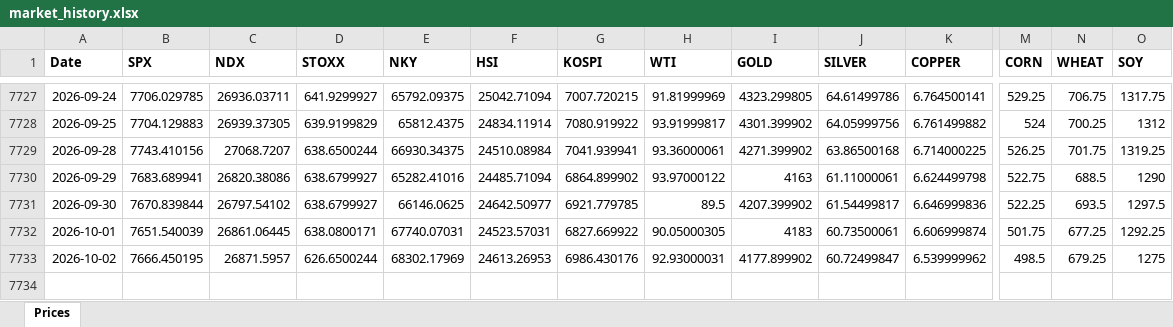
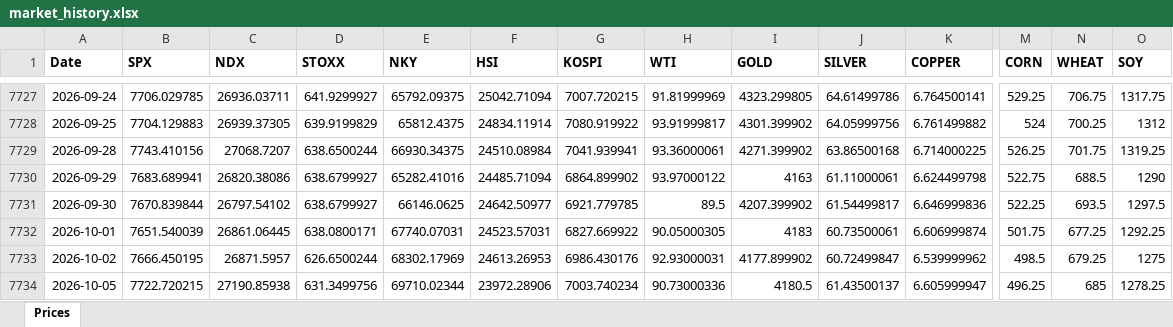
Before and after one commit to RayenC616/market-dashboard, an Excel workbook: data/market_history.xlsx, sheet Prices, drawn as a sheet; only a part is shown, gaps mark what is left out; values as stored, in another font and other column widths than the file's, no borders; rows hold the shown columns only; the diff names each change by its address in the sheet, - before the commit and + after, or states it on an @@ line.

```diff
--- a/data/market_history.xlsx (sheet Prices)
+++ b/data/market_history.xlsx (sheet Prices)
+row 7734: 2026-10-05 | 7722.720215 | 27190.85938 | 631.3499756 | 69710.02344 | 23972.28906 | 7003.740234 | 90.73000336 | 4180.5 | 61.43500137 | 6.605999947 | 496.25 | 685 | 1278.25
```
